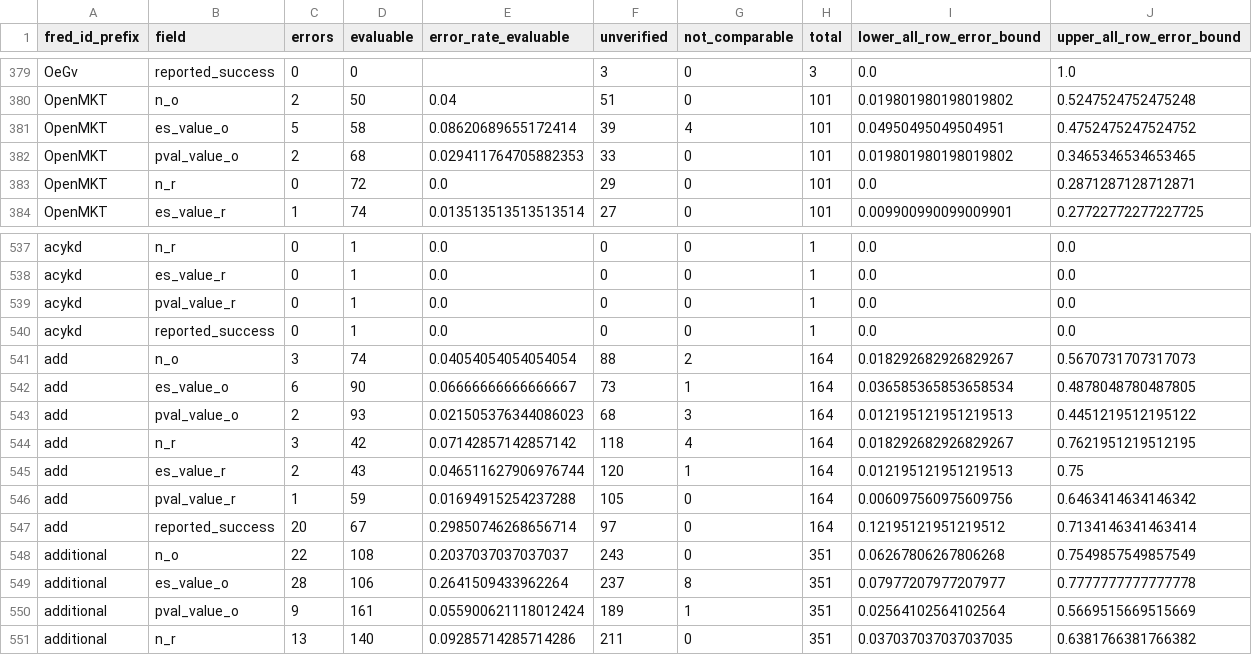
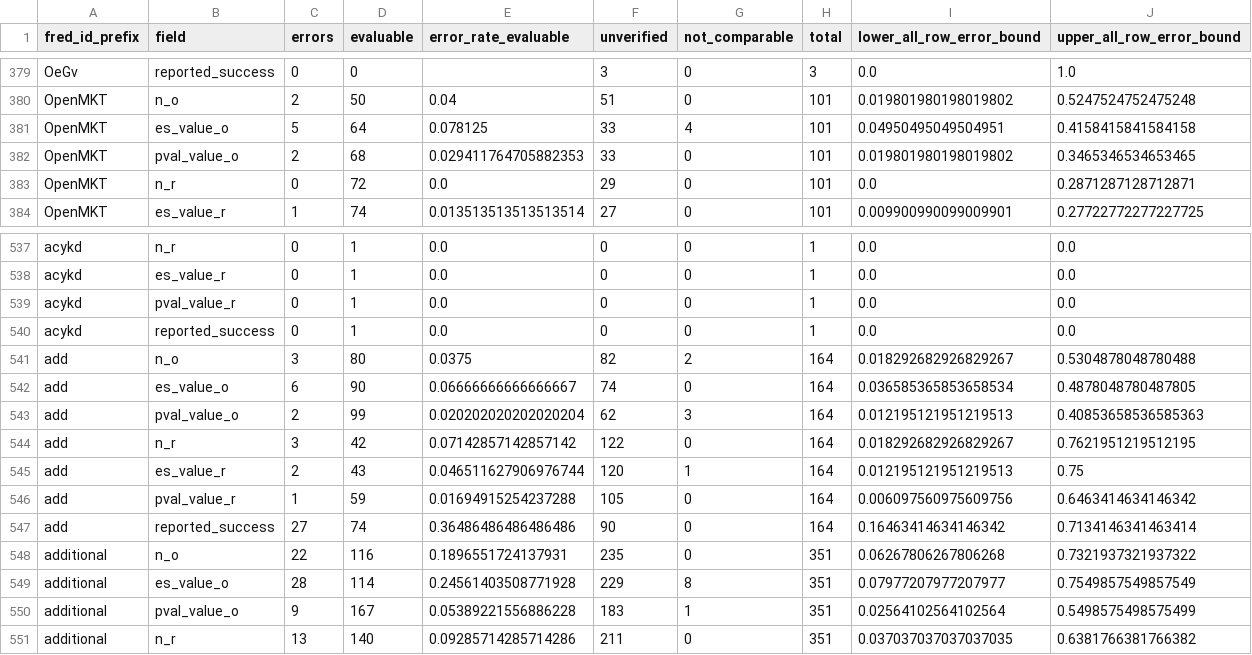
Before and after one commit to forrtproject/fred-data, a CSV file: audit/fred_stats_2026-10/completion_pass_2026-10-31/release_draft/field_summary_by_project.csv, drawn as a sheet; only a part is shown, gaps mark what is left out; the diff covers the shown part only.

```diff
--- a/audit/fred_stats_2026-10/completion_pass_2026-10-31/release_draft/field_summary_by_project.csv
+++ b/audit/fred_stats_2026-10/completion_pass_2026-10-31/release_draft/field_summary_by_project.csv
@@ -380,3 +380,3 @@ OeGv,reported_success,0,0,,3,0,3,0.0,1.0
 OpenMKT,n_o,2,50,0.04,51,0,101,0.019801980198019802,0.5247524752475248
-OpenMKT,es_value_o,5,58,0.08620689655172414,39,4,101,0.04950495049504951,0.4752475247524752
+OpenMKT,es_value_o,5,64,0.078125,33,4,101,0.04950495049504951,0.4158415841584158
 OpenMKT,pval_value_o,2,68,0.029411764705882353,33,0,101,0.019801980198019802,0.3465346534653465
@@ -540,12 +540,12 @@ acykd,pval_value_r,0,1,0.0,0,0,1,0.0,0.0
 acykd,reported_success,0,1,0.0,0,0,1,0.0,0.0
-add,n_o,3,74,0.04054054054054054,88,2,164,0.018292682926829267,0.5670731707317073
-add,es_value_o,6,90,0.06666666666666667,73,1,164,0.036585365853658534,0.4878048780487805
-add,pval_value_o,2,93,0.021505376344086023,68,3,164,0.012195121951219513,0.4451219512195122
-add,n_r,3,42,0.07142857142857142,118,4,164,0.018292682926829267,0.7621951219512195
+add,n_o,3,80,0.0375,82,2,164,0.018292682926829267,0.5304878048780488
+add,es_value_o,6,90,0.06666666666666667,74,0,164,0.036585365853658534,0.4878048780487805
+add,pval_value_o,2,99,0.020202020202020204,62,3,164,0.012195121951219513,0.40853658536585363
+add,n_r,3,42,0.07142857142857142,122,0,164,0.018292682926829267,0.7621951219512195
 add,es_value_r,2,43,0.046511627906976744,120,1,164,0.012195121951219513,0.75
 add,pval_value_r,1,59,0.01694915254237288,105,0,164,0.006097560975609756,0.6463414634146342
-add,reported_success,20,67,0.29850746268656714,97,0,164,0.12195121951219512,0.7134146341463414
-additional,n_o,22,108,0.2037037037037037,243,0,351,0.06267806267806268,0.7549857549857549
-additional,es_value_o,28,106,0.2641509433962264,237,8,351,0.07977207977207977,0.7777777777777778
-additional,pval_value_o,9,161,0.055900621118012424,189,1,351,0.02564102564102564,0.5669515669515669
+add,reported_success,27,74,0.36486486486486486,90,0,164,0.16463414634146342,0.7134146341463414
+additional,n_o,22,116,0.1896551724137931,235,0,351,0.06267806267806268,0.7321937321937322
+additional,es_value_o,28,114,0.24561403508771928,229,8,351,0.07977207977207977,0.7549857549857549
+additional,pval_value_o,9,167,0.05389221556886228,183,1,351,0.02564102564102564,0.5498575498575499
 additional,n_r,13,140,0.09285714285714286,211,0,351,0.037037037037037035,0.6381766381766382
```
Also changed, not shown: 94 edited cells elsewhere in this file, audit/fred_stats_2026-10/completion_pass_2026-10-31/release_draft/field_summary.csv, 27 other files.
